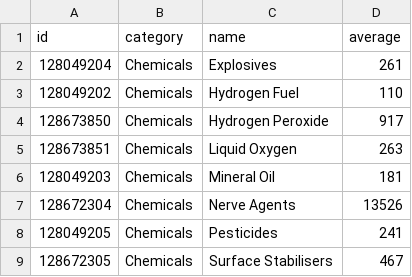
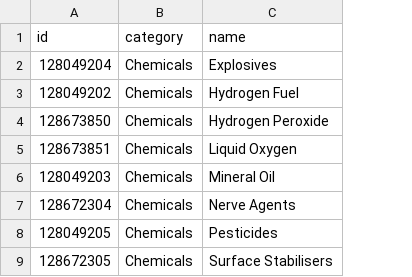
Before and after one commit to EDCD/FDevIDs, a CSV file: commodity.csv, drawn as a sheet; only a part is shown; the diff names each change by its address in the sheet, - before the commit and + after, or states it on an @@ line.

Commit message:
Remove average prices - too noisy

```diff
--- a/commodity.csv
+++ b/commodity.csv
-column D (average), rows 2-9: 261 | 110 | 917 | 263 | 181 | 13526 | 241 | 467
```
